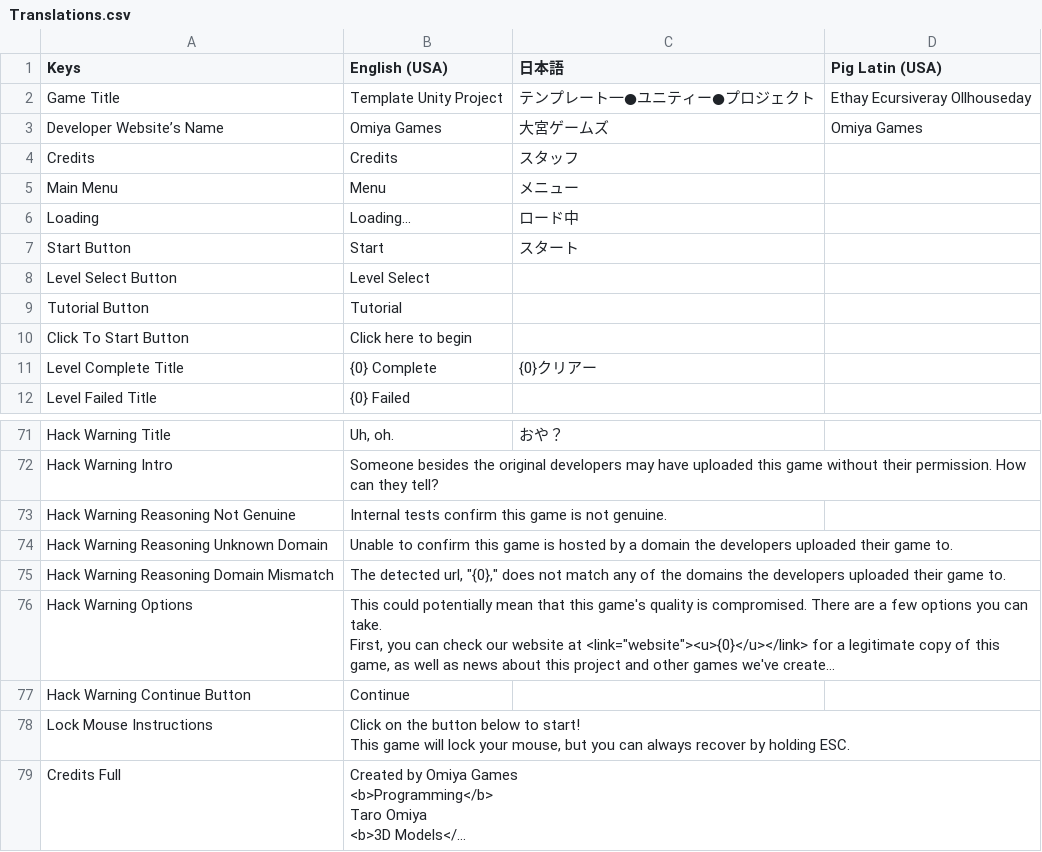
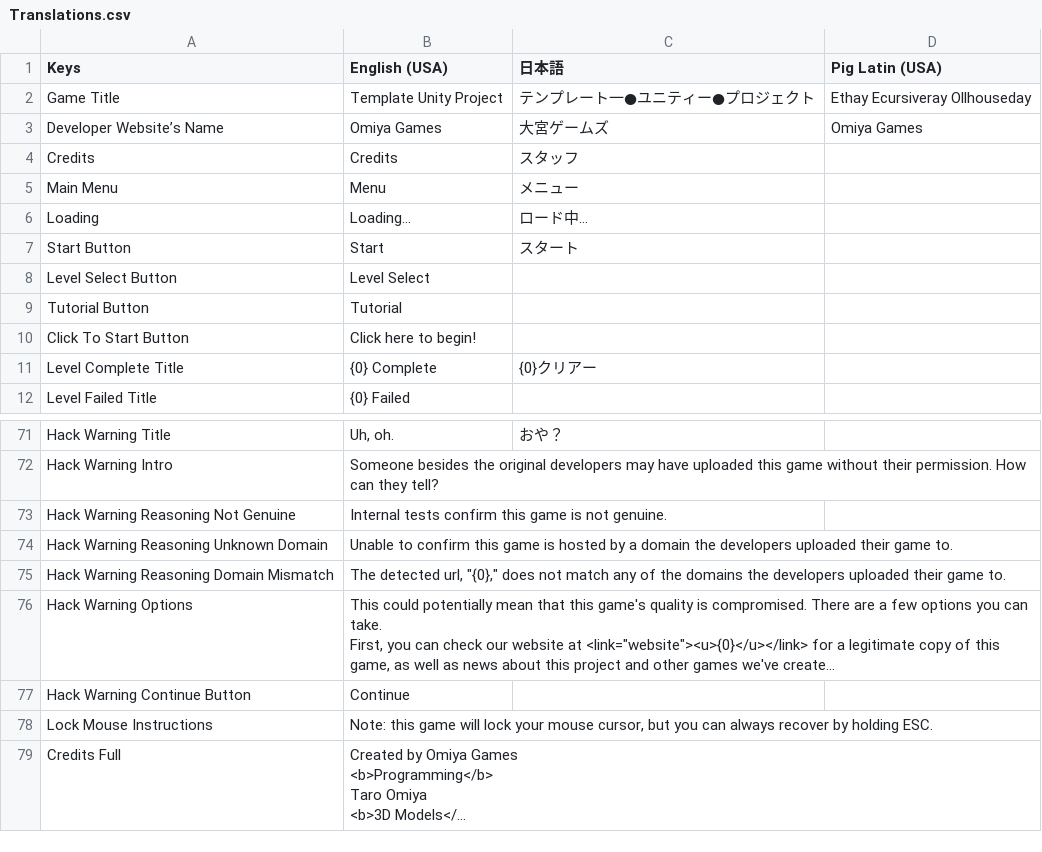
Before and after one commit to OmiyaGames/template-unity-project, a CSV file: Assets/Translations.csv, drawn as a sheet; only a part is shown, gaps mark what is left out; long unchanged cells end in …; ↵ is a line break in a cell; the diff names each change by its address in the sheet, - before the commit and + after, or states it on an @@ line.

Commit message:
Working on setting up the LevelIntroMenu that adopts to platform and whether the mouse cursor is locked or not.

```diff
--- a/Assets/Translations.csv
+++ b/Assets/Translations.csv
-B6 (English (USA)): Loading...
+B6 (English (USA)): Loading…
-C6 (日本語): ロード中
+C6 (日本語): ロード中…
-B10 (English (USA)): Click here to begin
+B10 (English (USA)): Click here to begin!
-B78 (English (USA)): Click on the button below to start! ↵ This game will lock your mouse, but you…
+B78 (English (USA)): Note: this game will lock your mouse cursor, but you…
```
Also changed, not shown: 24 other files.
